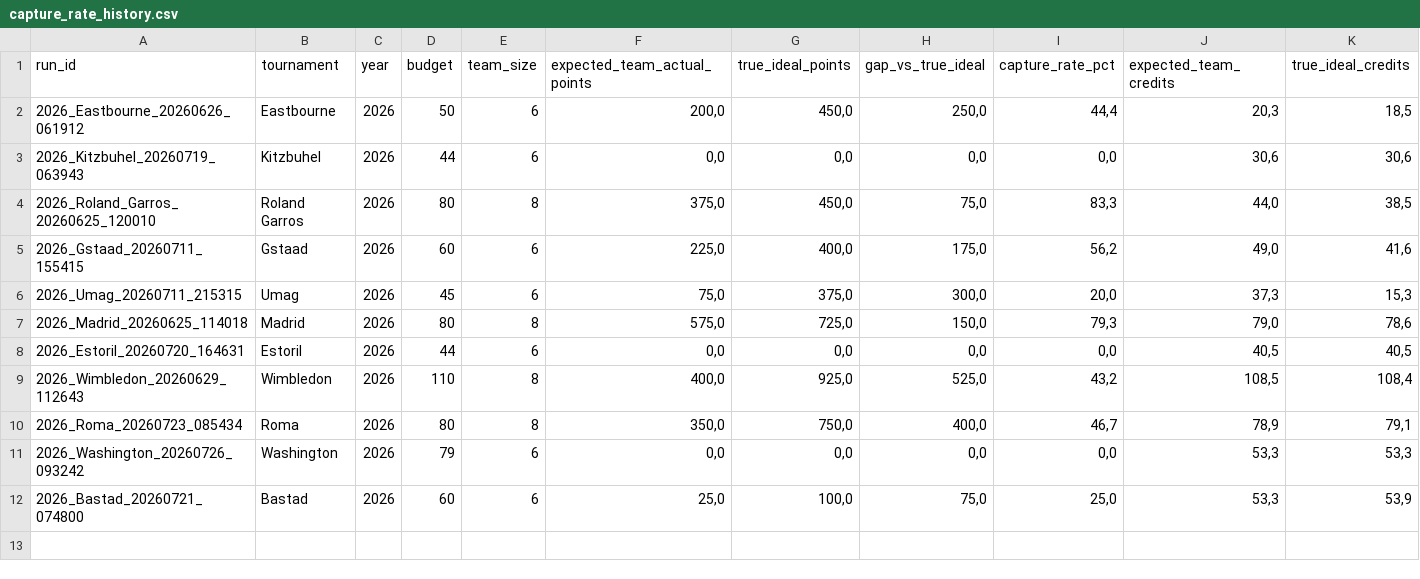
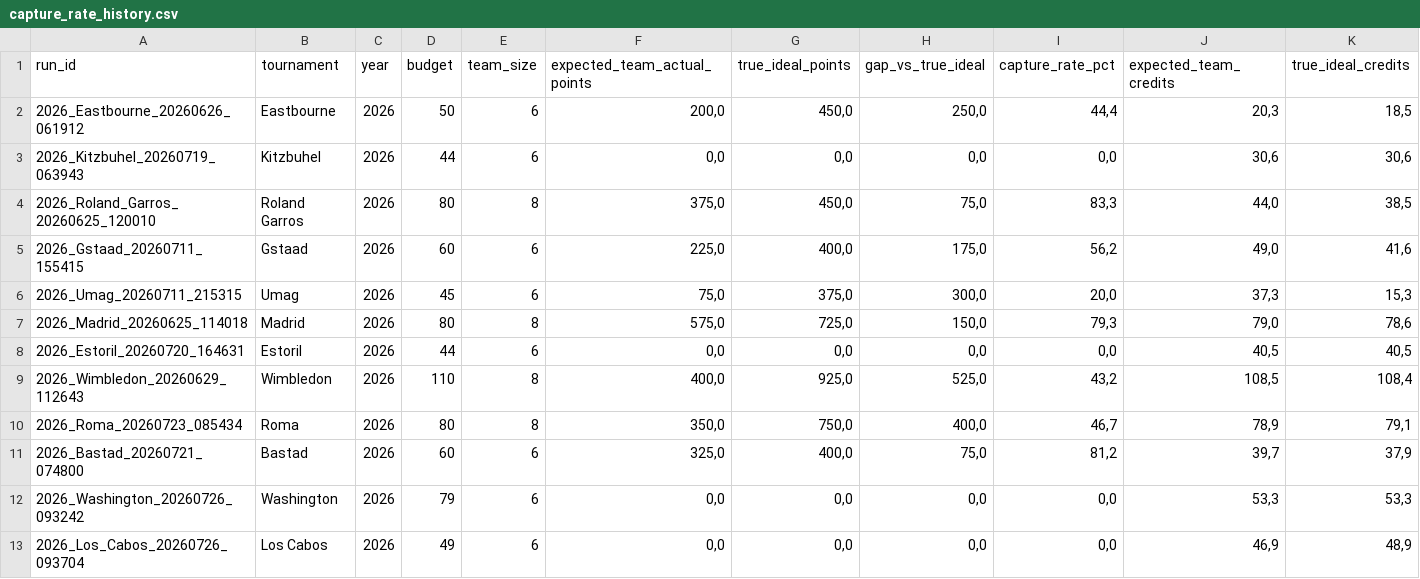
Before and after one commit to fmldavideesposito-blip/smash-it-model-lab, a CSV file: data/capture_rate_history.csv, drawn as a sheet; only a part is shown; removed rows and columns are numbered as before the commit, all else as after; rows hold the shown columns only; the diff names each change by its address in the sheet, - before the commit and + after, or states it on an @@ line.

Commit message:
Update Capture Rate History 2026-07-29 16:55:05.208350

```diff
--- a/data/capture_rate_history.csv
+++ b/data/capture_rate_history.csv
+row 11: 2026_Bastad_20260721_074800 | Bastad | 2026 | 60 | 6 | 325,0 | 400,0 | 75,0 | 81,2 | 39,7 | 37,9
-row 12: 2026_Bastad_20260721_074800 | Bastad | 2026 | 60 | 6 | 25,0 | 100,0 | 75,0 | 25,0 | 53,3 | 53,9
+row 13: 2026_Los_Cabos_20260726_093704 | Los Cabos | 2026 | 49 | 6 | 0,0 | 0,0 | 0,0 | 0,0 | 46,9 | 48,9
```
